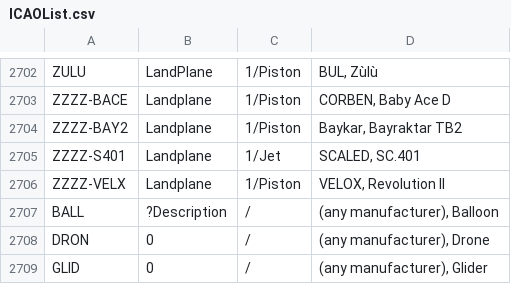
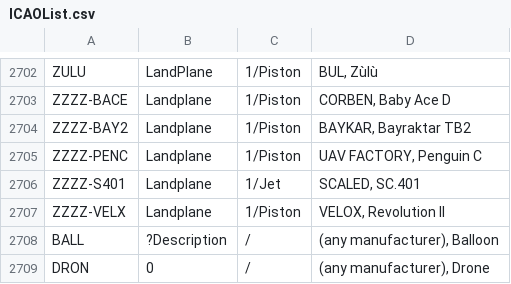
Before and after one commit to rikgale/ICAOList, a CSV file: ICAOList.csv, drawn as a sheet; only a part is shown, gaps mark what is left out; the shorter side is filled out with more unchanged rows.

Commit message:
Update ICAOList.csv
ZZZZ-PENC added

```diff
--- a/ICAOList.csv
+++ b/ICAOList.csv
@@ -2703,3 +2703,4 @@ ZULU,LandPlane,1/Piston,"BUL, Zùlù"
 ZZZZ-BACE,Landplane,1/Piston,"CORBEN, Baby Ace D"
-ZZZZ-BAY2,Landplane,1/Piston,"Baykar, Bayraktar TB2"
+ZZZZ-BAY2,Landplane,1/Piston,"BAYKAR, Bayraktar TB2"
+ZZZZ-PENC,Landplane,1/Piston,"UAV FACTORY, Penguin C"
 ZZZZ-S401,Landplane,1/Jet,"SCALED, SC.401"
```
